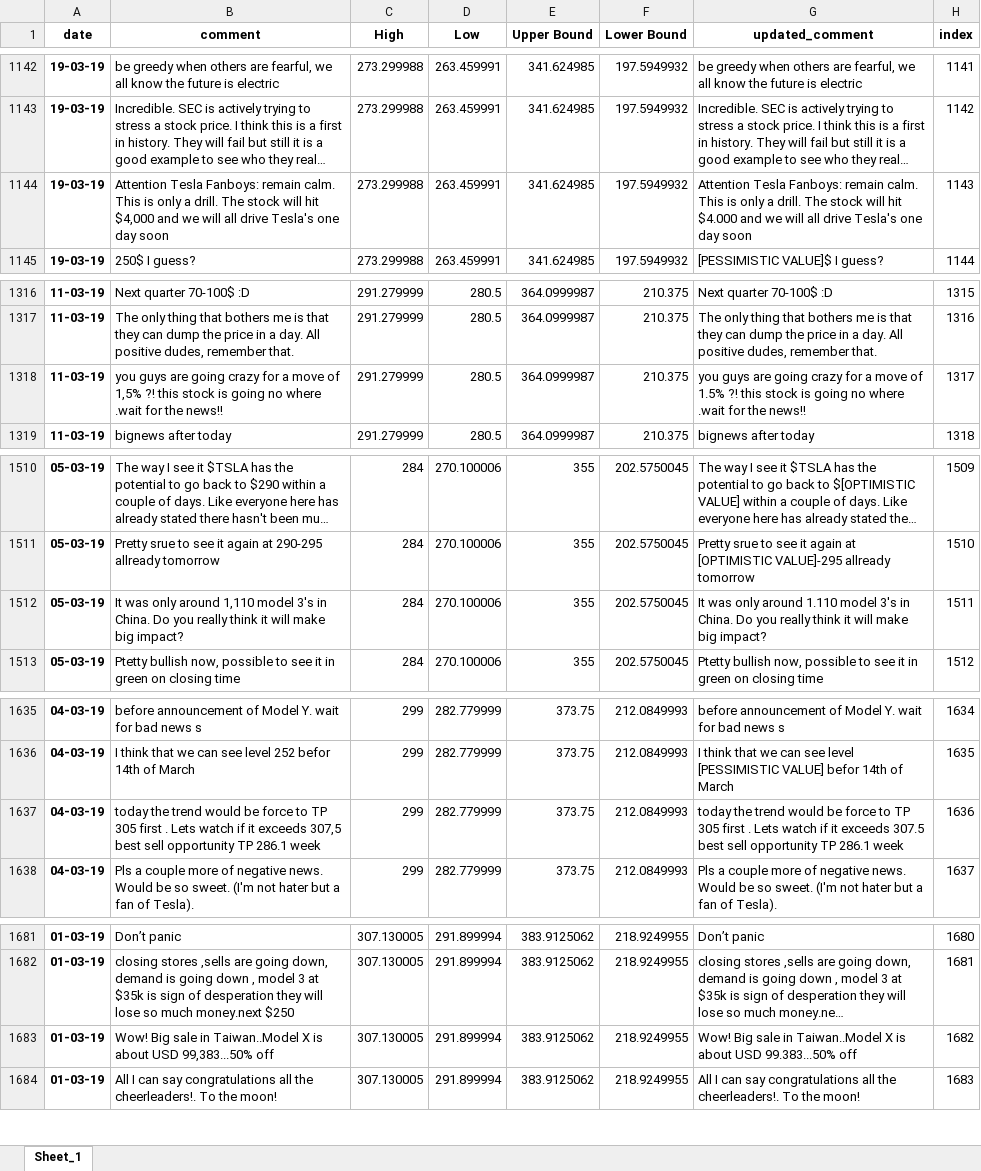
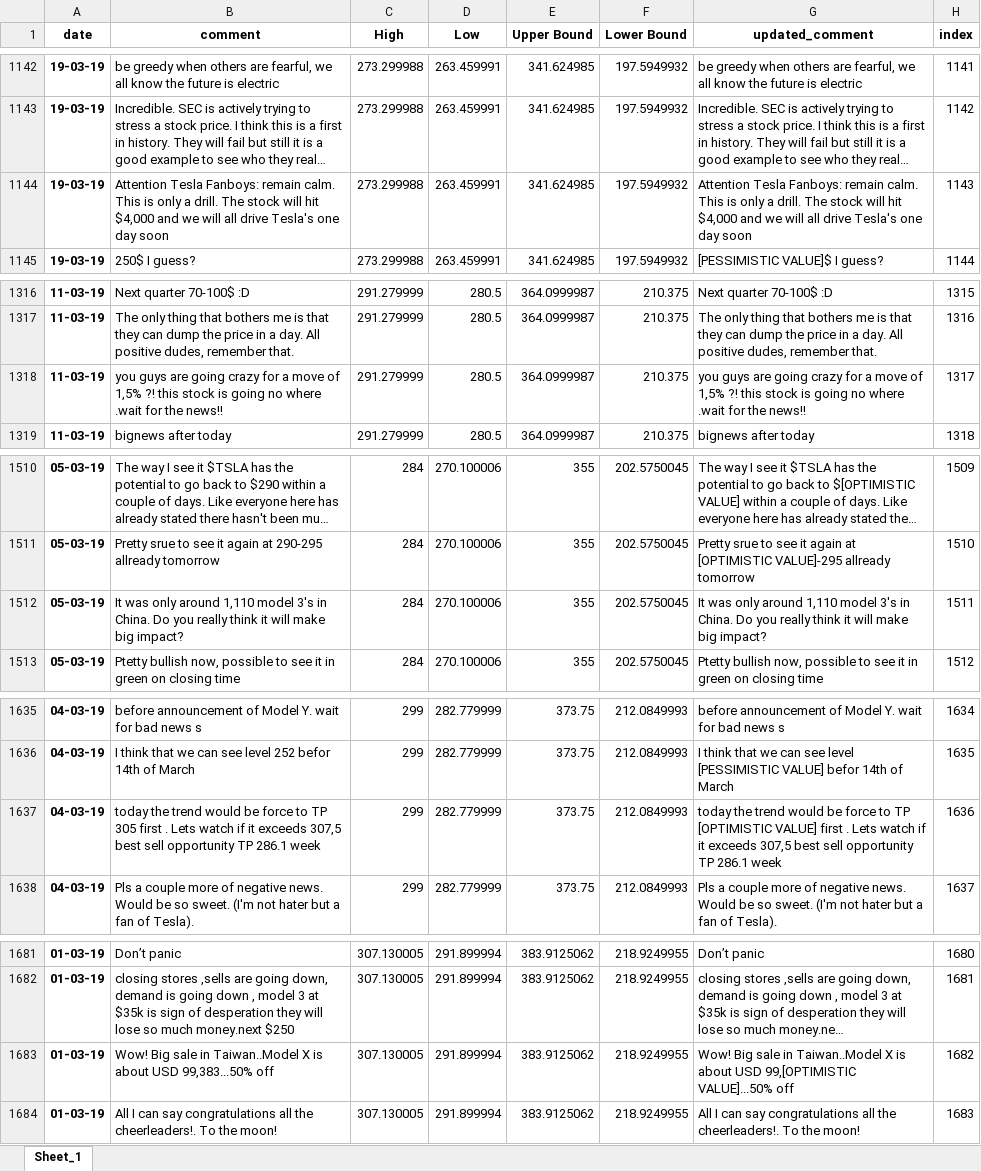
Before and after one commit to falkenovergaard/TA_Exam, an Excel workbook: data/output/tesla.xlsx, sheet Sheet_1, drawn as a sheet; only a part is shown, gaps mark what is left out; long unchanged cells end in …; values as stored, in another font and other column widths than the file's, no borders; the diff covers the shown part only; the diff names each change by its address in the sheet, - before the commit and + after, or states it on an @@ line.

```diff
--- a/data/output/tesla.xlsx (sheet Sheet_1)
+++ b/data/output/tesla.xlsx (sheet Sheet_1)
-G1144 (updated_comment): …will hit $4.000 and we…
+G1144 (updated_comment): …will hit $4,000 and we…
-G1318 (updated_comment): …move of 1.5% ?! this…
+G1318 (updated_comment): …move of 1,5% ?! this…
-G1512 (updated_comment): …only around 1.110 model 3's…
+G1512 (updated_comment): …only around 1,110 model 3's…
-G1637 (updated_comment): …to TP 305 first . Lets watch if it exceeds 307.5 best sell…
+G1637 (updated_comment): …to TP [OPTIMISTIC VALUE] first . Lets watch if it exceeds 307,5 best sell…
-G1683 (updated_comment): …about USD 99.383...50% off
+G1683 (updated_comment): …about USD 99,[OPTIMISTIC VALUE]...50% off
```
Also changed, not shown: 51 edited cells elsewhere in this sheet, data/output/dowjones.xlsx, 2 other files.
